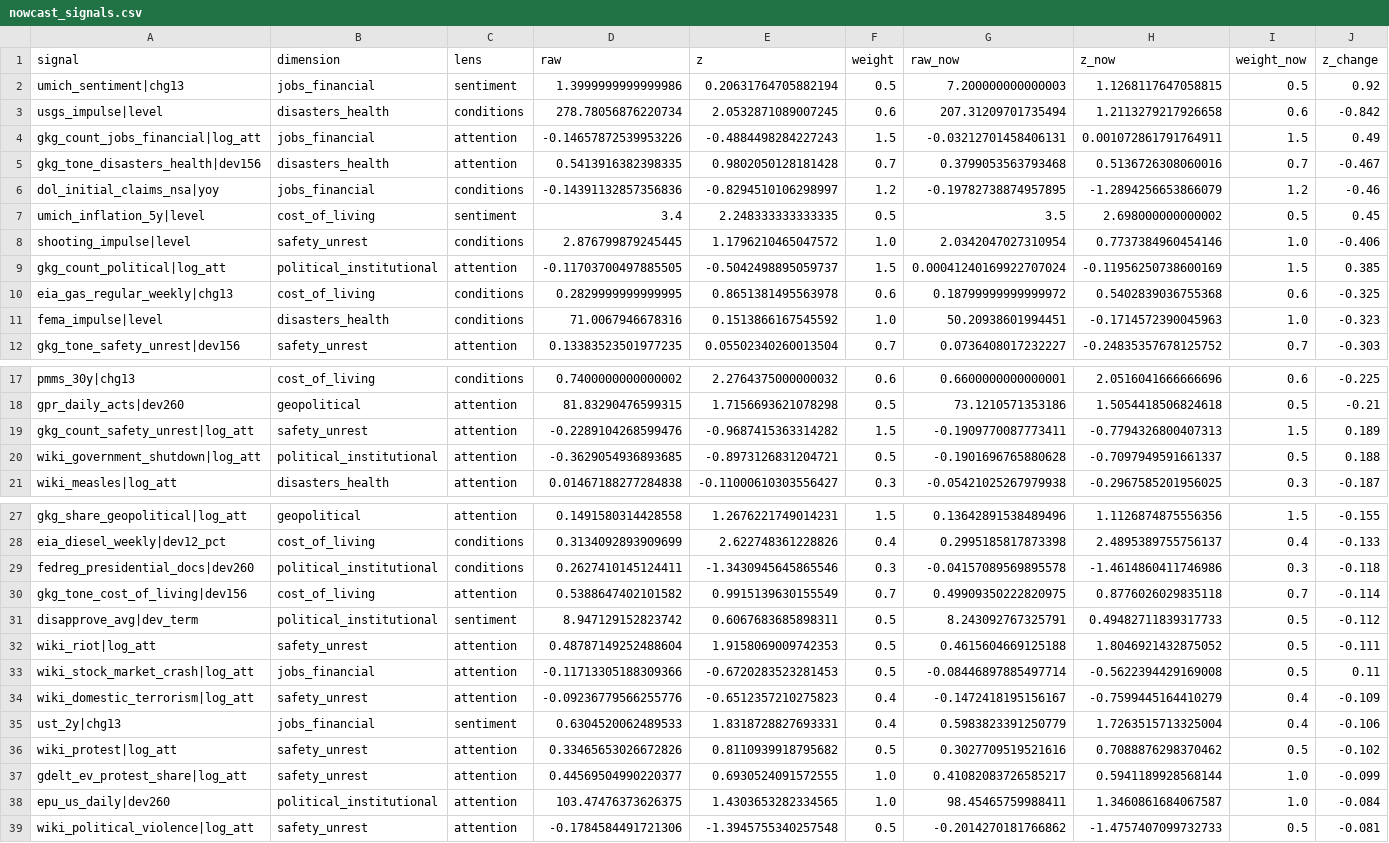
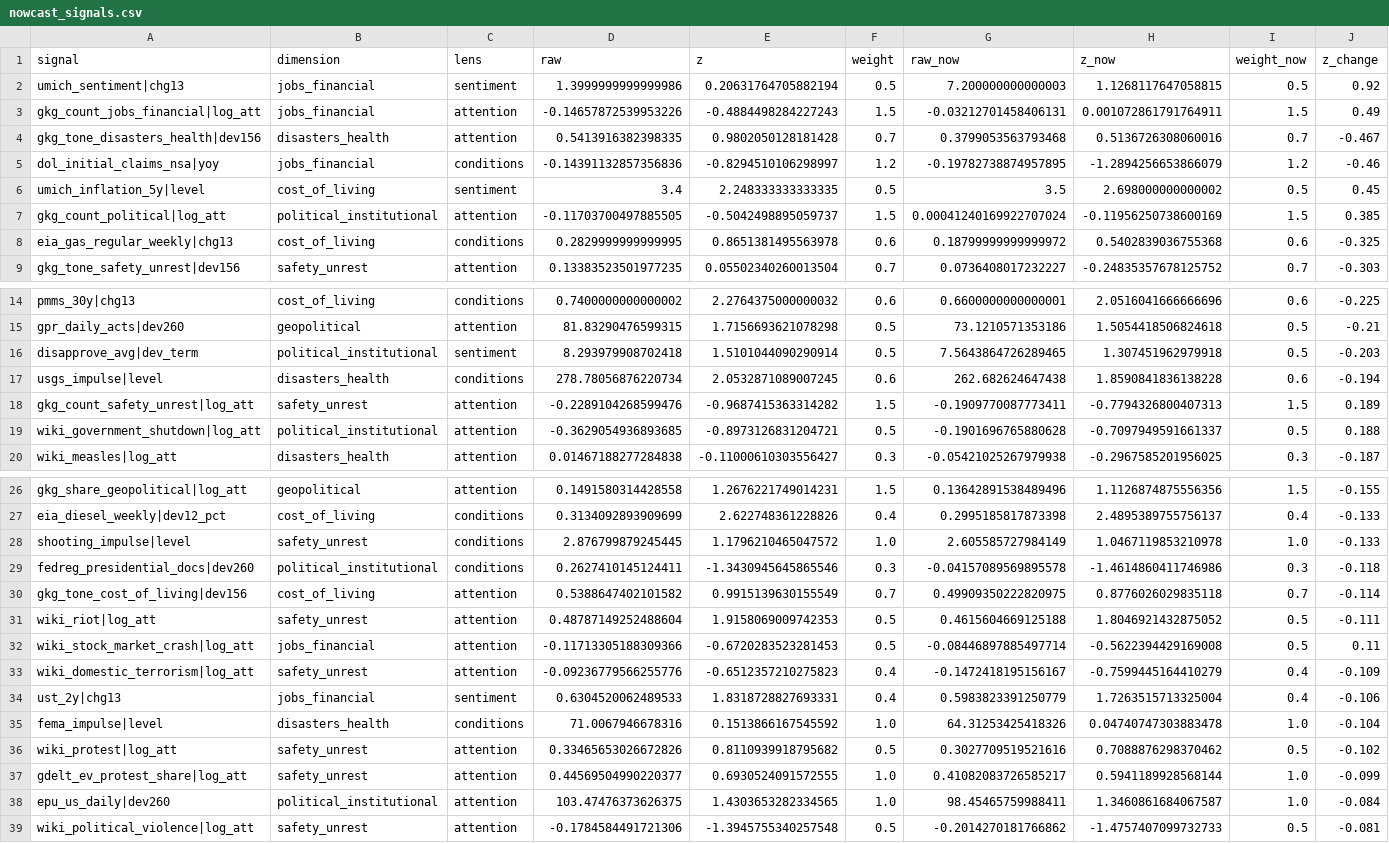
Before and after one commit to WBH-rbg/anxiety-index, a CSV file: output/nowcast_signals.csv, drawn as a sheet; only a part is shown, gaps mark what is left out; removed rows and columns are numbered as before the commit, all else as after; rows hold the shown columns only; the diff covers the shown part only; the diff names each change by its address in the sheet, - before the commit and + after, or states it on an @@ line.

```diff
--- a/output/nowcast_signals.csv
+++ b/output/nowcast_signals.csv
-row 3: usgs_impulse|level | disasters_health | conditions | 278.78056876220734 | 2.0532871089007245 | 0.6 | 207.31209701735494 | 1.2113279217926658 | 0.6 | -0.842
-row 8: shooting_impulse|level | safety_unrest | conditions | 2.876799879245445 | 1.1796210465047572 | 1.0 | 2.0342047027310954 | 0.7737384960454146 | 1.0 | -0.406
-row 11: fema_impulse|level | disasters_health | conditions | 71.0067946678316 | 0.1513866167545592 | 1.0 | 50.20938601994451 | -0.1714572390045963 | 1.0 | -0.323
+row 16: disapprove_avg|dev_term | political_institutional | sentiment | 8.293979908702418 | 1.5101044090290914 | 0.5 | 7.5643864726289465 | 1.307451962979918 | 0.5 | -0.203
+row 17: usgs_impulse|level | disasters_health | conditions | 278.78056876220734 | 2.0532871089007245 | 0.6 | 262.682624647438 | 1.8590841836138228 | 0.6 | -0.194
+row 28: shooting_impulse|level | safety_unrest | conditions | 2.876799879245445 | 1.1796210465047572 | 1.0 | 2.605585727984149 | 1.0467119853210978 | 1.0 | -0.133
-row 31: disapprove_avg|dev_term | political_institutional | sentiment | 8.947129152823742 | 0.6067683685898311 | 0.5 | 8.243092767325791 | 0.49482711839317733 | 0.5 | -0.112
+row 35: fema_impulse|level | disasters_health | conditions | 71.0067946678316 | 0.1513866167545592 | 1.0 | 64.31253425418326 | 0.04740747303883478 | 1.0 | -0.104
```
Also changed, not shown: 1 added row, 2 removed rows and 1 moved row elsewhere in this file, output/dimension_weekly.csv, output/forecast.csv, 21 other files.
